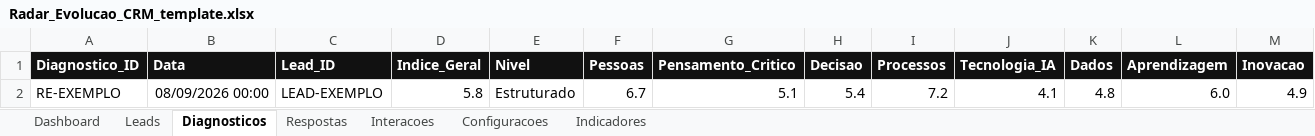
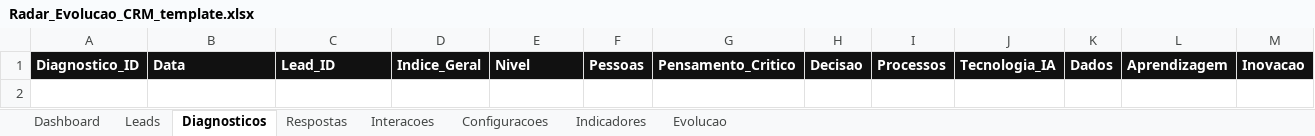
Before and after one commit to acmssysdeveloper-maker/radar-evolucao, an Excel workbook: Radar_Evolucao_CRM_template.xlsx, sheet Diagnosticos, drawn as a sheet; only a part is shown; values as stored, in another font and other column widths than the file's, no borders; conditional formats and table styles not drawn; rows hold the shown columns only; the diff names each change by its address in the sheet, - before the commit and + after, or states it on an @@ line.

```diff
--- a/Radar_Evolucao_CRM_template.xlsx (sheet Diagnosticos)
+++ b/Radar_Evolucao_CRM_template.xlsx (sheet Diagnosticos)
+sheet tab: Evolucao
-row 2: RE-EXEMPLO | 08/09/2026 00:00 | LEAD-EXEMPLO | 5.8 | Estruturado | 6.7 | 5.1 | 5.4 | 7.2 | 4.1 | 4.8 | 6.0 | 4.9
```
Also changed, not shown: sheet Dashboard, sheet Leads, sheet Interacoes, 13 other files.
